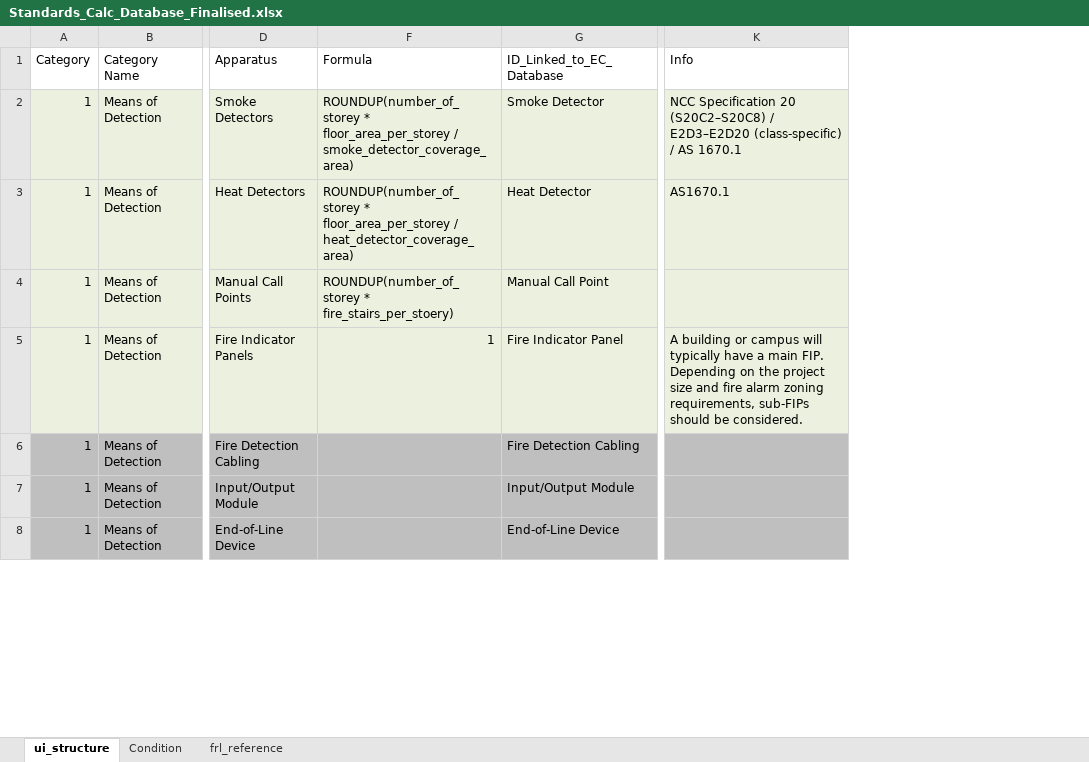
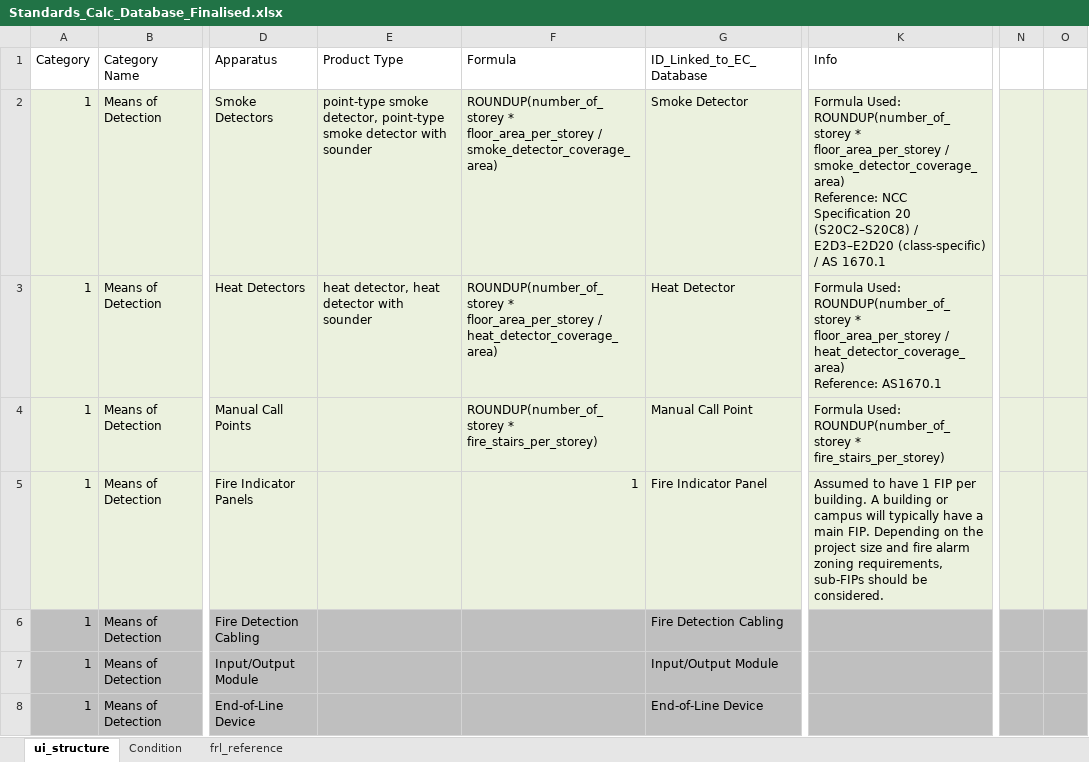
Before and after one commit to adamharith123/JFC-Embodied-Carbon-App, an Excel workbook: database/databases/Standards_Calc_Database_Finalised.xlsx, sheet ui_structure, drawn as a sheet; only a part is shown, gaps mark what is left out; values as stored, in another font and other column widths than the file's, no borders; ↵ is a line break in a cell; the diff covers the shown part only; the diff names each change by its address in the sheet, - before the commit and + after, or states it on an @@ line.

```diff
--- a/database/databases/Standards_Calc_Database_Finalised.xlsx (sheet ui_structure)
+++ b/database/databases/Standards_Calc_Database_Finalised.xlsx (sheet ui_structure)
@@ column E (Product Type) unhidden, rows 2-3: point-type smoke detector, point-type smoke detector with sounder | heat detector, heat detector with sounder @@
+column N, empty
+column O, empty
-K2 (Info): NCC Specification…
+K2 (Info): Formula Used: ROUNDUP(number_of_storey * floor_area_per_storey / smoke_detector_coverage_area) ↵ Reference: NCC Specification…
-K3 (Info): AS1670.1
+K3 (Info): Formula Used: ROUNDUP(number_of_storey * floor_area_per_storey / heat_detector_coverage_area) ↵ Reference: AS1670.1
-F4 (Formula): ROUNDUP(number_of_storey * fire_stairs_per_stoery)
+F4 (Formula): ROUNDUP(number_of_storey * fire_stairs_per_storey)
-K4 (Info): (empty)
+K4 (Info): Formula Used: ROUNDUP(number_of_storey * fire_stairs_per_storey)
-K5 (Info): A building…
+K5 (Info): Assumed to have 1 FIP per building. A building…
```
Also changed, not shown: 14 edited cells and cell formats elsewhere in this sheet, database/defaults/Standards_Calc_Database_Finalised.xlsx, 9 other files.
